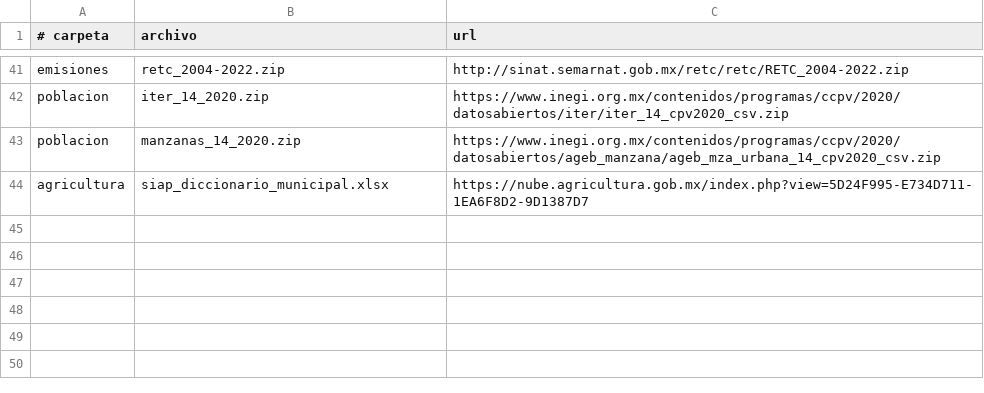
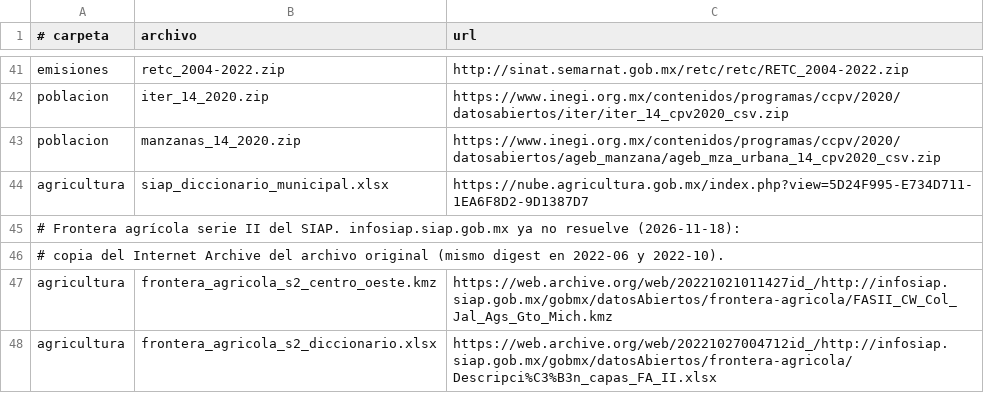
Before and after one commit to RemiH06/mapoDoufu, a TSV file: scripts/crudos-ambientales.tsv, drawn as a sheet; only a part is shown, gaps mark what is left out.

Commit message:
feat(datos): valor por píxel de un ráster y frontera agrícola del SIAP

```diff
--- a/scripts/crudos-ambientales.tsv
+++ b/scripts/crudos-ambientales.tsv
@@ -44 +44,5 @@ poblacion	manzanas_14_2020.zip	https://www.inegi.org.mx/contenidos/programas/ccp
 agricultura	siap_diccionario_municipal.xlsx	https://nube.agricultura.gob.mx/index.php?view=5D24F995-E734D711-1EA6F8D2-9D1387D7
+# Frontera agrícola serie II del SIAP. infosiap.siap.gob.mx ya no resuelve (2026-11-18):
+# copia del Internet Archive del archivo original (mismo digest en 2022-06 y 2022-10).
+agricultura	frontera_agricola_s2_centro_oeste.kmz	https://web.archive.org/web/20221021011427id_/http://infosiap.siap.gob.mx/gobmx/datosAbiertos/frontera-agricola/FASII_CW_Col_Jal_Ags_Gto_Mich.kmz
+agricultura	frontera_agricola_s2_diccionario.xlsx	https://web.archive.org/web/20221027004712id_/http://infosiap.siap.gob.mx/gobmx/datosAbiertos/frontera-agricola/Descripci%C3%B3n_capas_FA_II.xlsx
```
Also changed, not shown: 29 other files.
